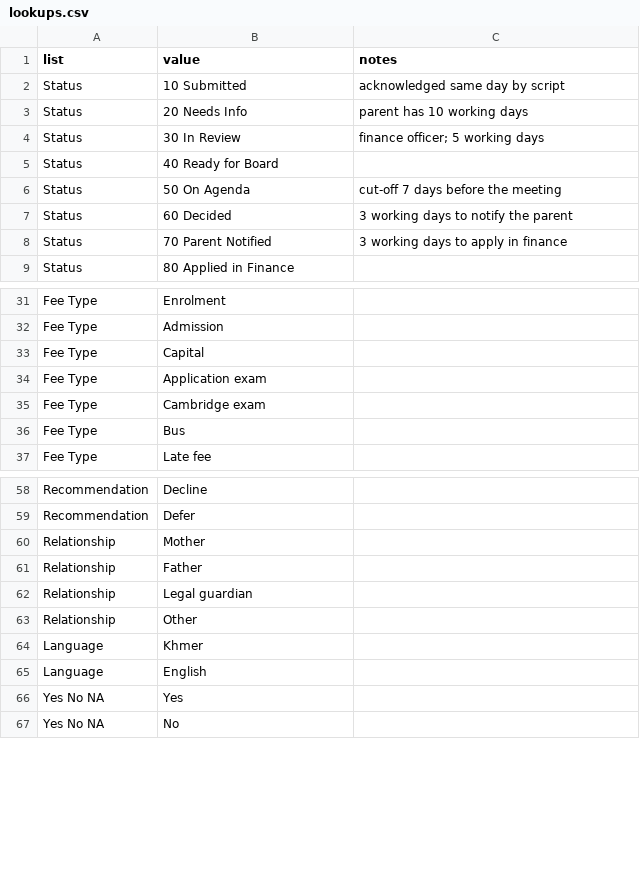
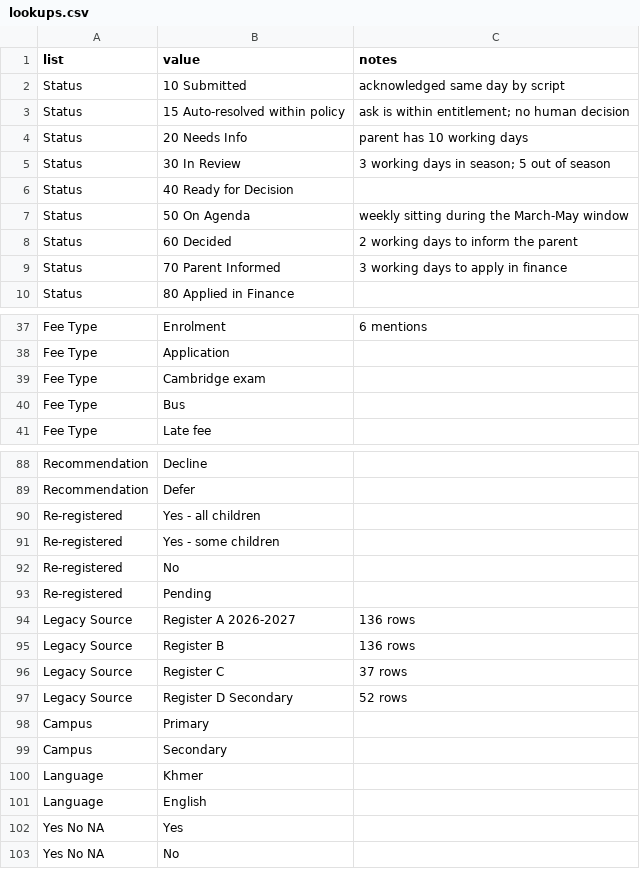
Before and after one commit to alekovp/amel_defterim, a CSV file: docs/parent-request-register/lookups.csv, drawn as a sheet; only a part is shown, gaps mark what is left out; removed rows and columns are numbered as before the commit, all else as after; the diff covers the shown part only; the diff names each change by its address in the sheet, - before the commit and + after, or states it on an @@ line.

```diff
--- a/docs/parent-request-register/lookups.csv
+++ b/docs/parent-request-register/lookups.csv
+row 3: Status | 15 Auto-resolved within policy | ask is within entitlement; no human decision
-C5 (notes): finance officer; 5 working days
+C5 (notes): 3 working days in season; 5 out of season
-B6 (value): 40 Ready for Board
+B6 (value): 40 Ready for Decision
-C7 (notes): cut-off 7 days before the meeting
+C7 (notes): weekly sitting during the March-May window
-C8 (notes): 3 working days to notify the parent
+C8 (notes): 2 working days to inform the parent
-B9 (value): 70 Parent Notified
+B9 (value): 70 Parent Informed
-C37 (notes): (empty)
+C37 (notes): 6 mentions
-row 32: Fee Type | Admission
-row 33: Fee Type | Capital
-B38 (value): Application exam
+B38 (value): Application
@@ row 60 moved to row 72: Relationship @@
@@ row 61 moved to row 73: Relationship @@
@@ row 62 moved to row 74: Relationship @@
@@ row 63 moved to row 76: Relationship @@
+row 90: Re-registered | Yes - all children
+row 91: Re-registered | Yes - some children
+row 92: Re-registered | No
+row 93: Re-registered | Pending
+row 94: Legacy Source | Register A 2026-2027 | 136 rows
+row 95: Legacy Source | Register B | 136 rows
+row 96: Legacy Source | Register C | 37 rows
+row 97: Legacy Source | Register D Secondary | 52 rows
+row 98: Campus | Primary
+row 99: Campus | Secondary
```
Also changed, not shown: 32 added rows, 5 removed rows, 7 moved rows and 5 edited cells elsewhere in this file, docs/parent-request-register/schema.csv, 3 other files.
